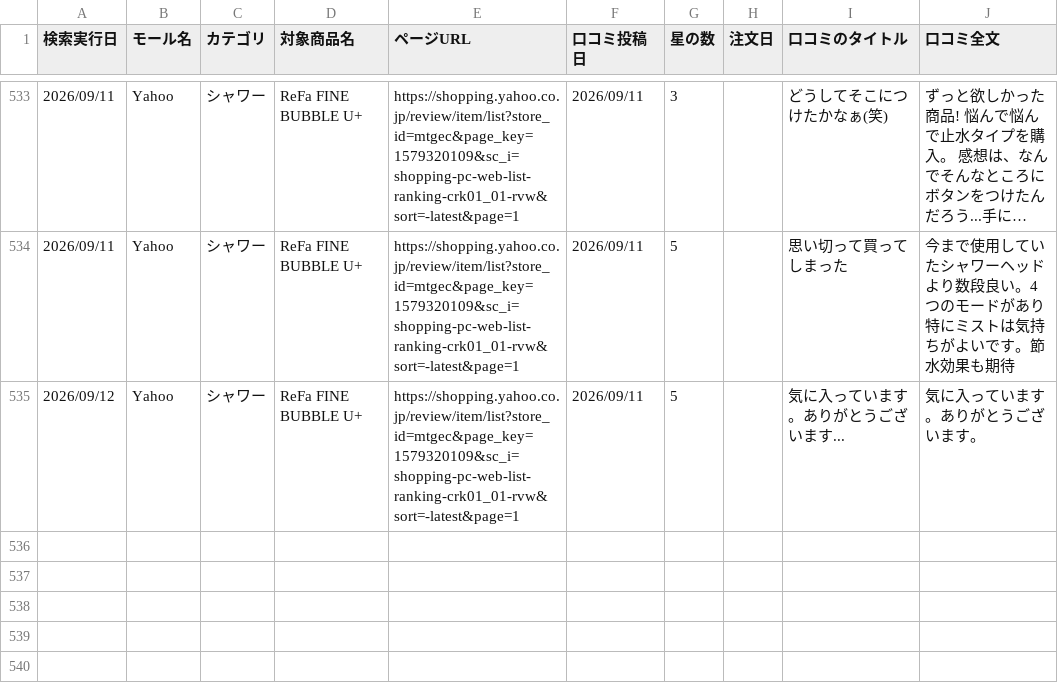
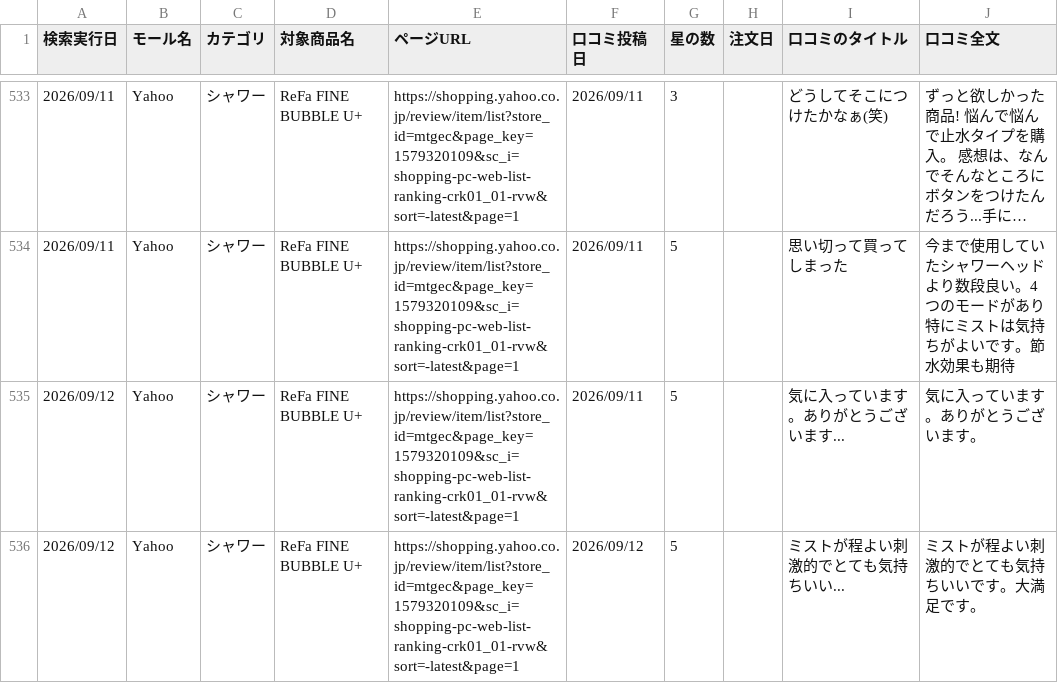
Before and after one commit to Beautech-1G/Review_scraper, a CSV file: review_csv/2026_シャワー_Review.csv, drawn as a sheet; only a part is shown, gaps mark what is left out; long unchanged cells end in ….

```diff
--- a/review_csv/2026_シャワー_Review.csv
+++ b/review_csv/2026_シャワー_Review.csv
@@ -535 +535,2 @@
 2026/09/12,Yahoo,シャワー,ReFa FINE BUBBLE U+,https://shopping.yahoo.co.jp/review/item/list?store_id=mtgec&page_key=1579320109&sc_i=shopping-pc-web-list-ranking-crk01_01-rvw&sort=-latest&page=1,2026/09/11,5,,気に入っています。ありがとうございます...,気に入っています。ありがとうございます。
+2026/09/12,Yahoo,シャワー,ReFa FINE BUBBLE U+,https://shopping.yahoo.co.jp/review/item/list?store_id=mtgec&page_key=1579320109&sc_i=shopping-pc-web-list-ranking-crk01_01-rvw&sort=-latest&page=1,2026/09/12,5,,ミストが程よい刺激的でとても気持ちいい...,ミストが程よい刺激的でとても気持ちいいです。大満足です。
```
